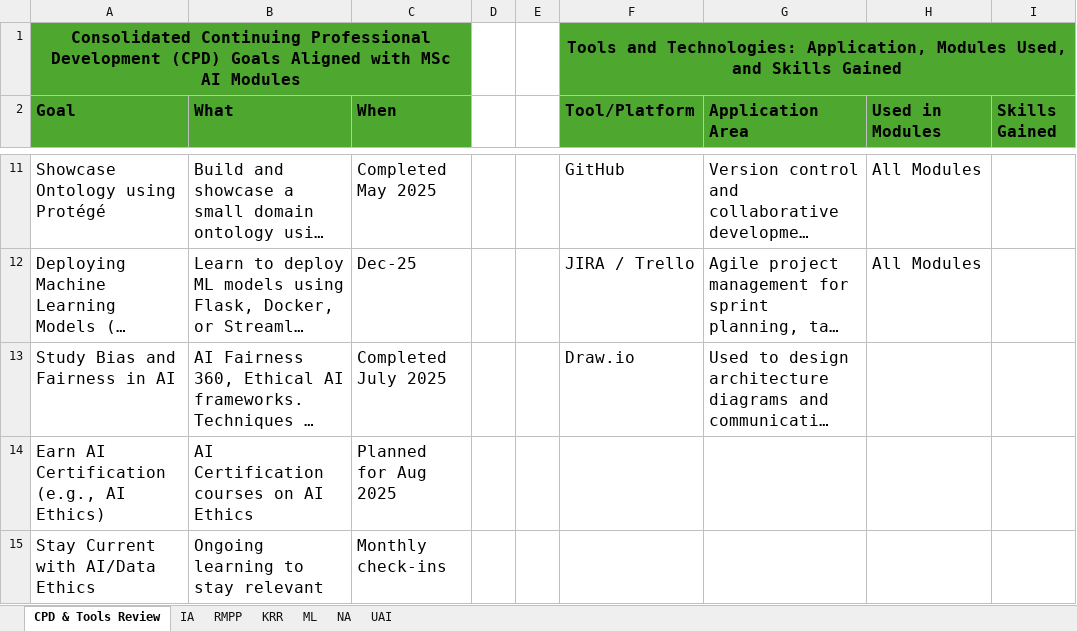
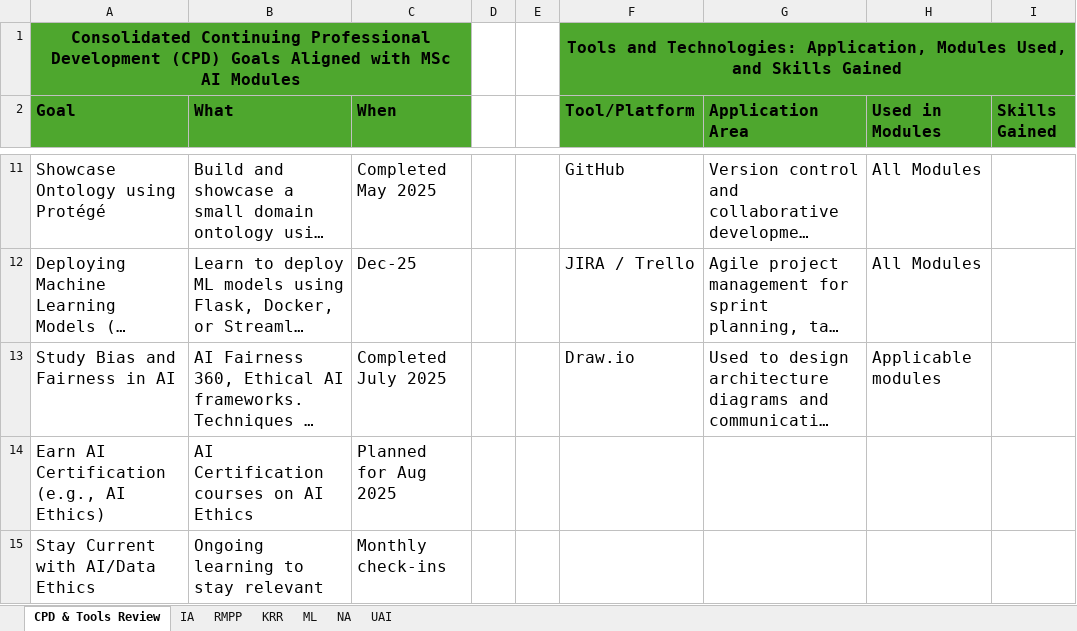
Before and after one commit to m-kanuri/m-kanuri.github.io, an Excel workbook: artefacts/Skills Matrix.xlsx, sheet CPD & Tools Review, drawn as a sheet; only a part is shown, gaps mark what is left out; long unchanged cells end in …; values as stored, in another font and other column widths than the file's, no borders; charts and pictures not drawn; the diff names each change by its address in the sheet, - before the commit and + after, or states it on an @@ line.

```diff
--- a/artefacts/Skills Matrix.xlsx (sheet CPD & Tools Review)
+++ b/artefacts/Skills Matrix.xlsx (sheet CPD & Tools Review)
-H13 (Used in Modules): (empty)
+H13 (Used in Modules): Applicable modules
```
Also changed, not shown: sheet IA, sheet UAI, sheet NA, sheet RMPP, sheet KRR, sheet ML.
